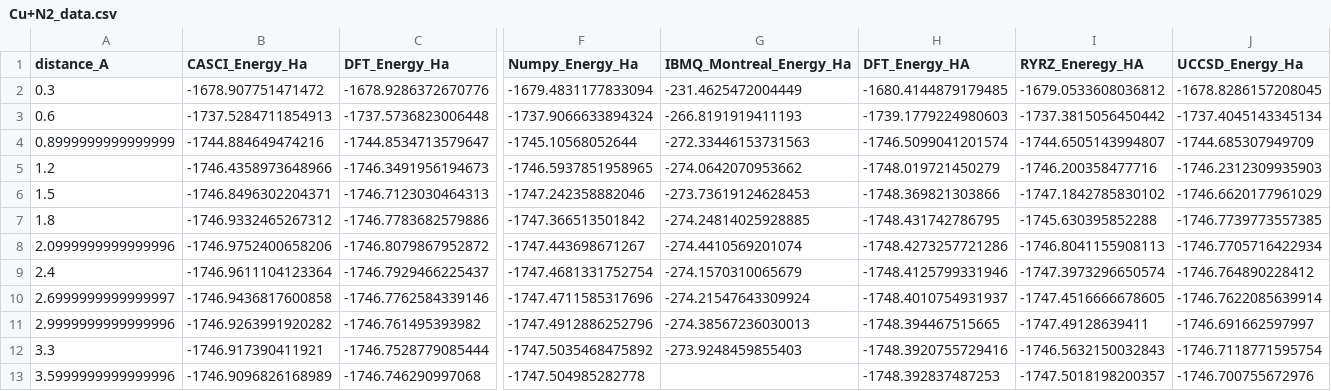
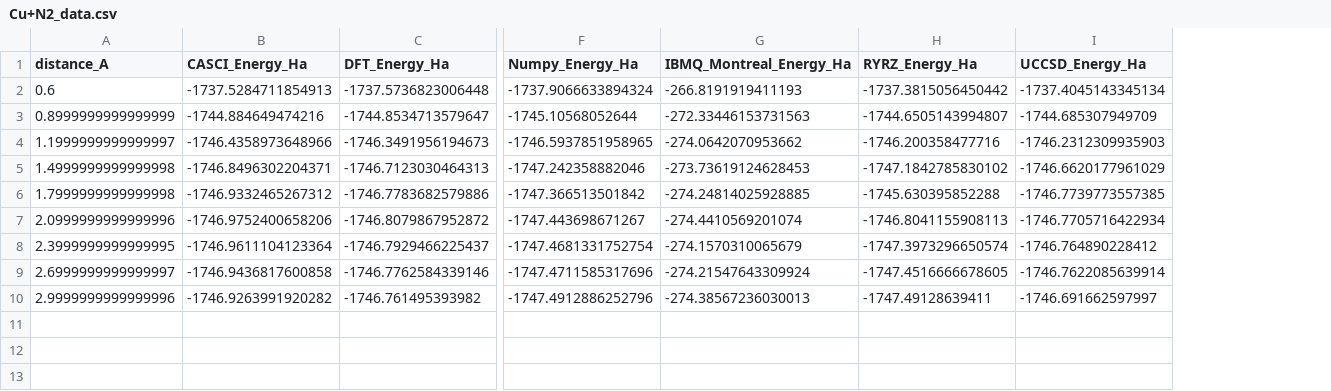
Before and after one commit to MarcoBarroca/q4c-team, a CSV file: Cu+N2/Cu+N2_data.csv, drawn as a sheet; only a part is shown, gaps mark what is left out; removed rows and columns are numbered as before the commit, all else as after; rows hold the shown columns only; the diff names each change by its address in the sheet, - before the commit and + after, or states it on an @@ line.

```diff
--- a/Cu+N2/Cu+N2_data.csv
+++ b/Cu+N2/Cu+N2_data.csv
-column H (DFT_Energy_HA), rows 3-11: -1739.1779224980603 | -1746.5099041201574 | -1748.019721450279 | -1748.369821303866 | -1748.431742786795 | -1748.4273257721286 | -1748.4125799331946 | -1748.4010754931937 | -1748.394467515665
-H1: RYRZ_Eneregy_HA
+H1: RYRZ_Energy_Ha
-row 2: 0.3 | -1678.907751471472 | -1678.9286372670776 | -1679.4831177833094 | -231.4625472004449 | -1680.4144879179485 | -1679.0533608036812 | -1678.8286157208045
-A4 (distance_A): 1.2
+A4 (distance_A): 1.1999999999999997
-A5 (distance_A): 1.5
+A5 (distance_A): 1.4999999999999998
-A6 (distance_A): 1.8
+A6 (distance_A): 1.7999999999999998
-A8 (distance_A): 2.4
+A8 (distance_A): 2.3999999999999995
-row 12: 3.3 | -1746.917390411921 | -1746.7528779085444 | -1747.5035468475892 | -273.9248459855403 | -1748.3920755729416 | -1746.5632150032843 | -1746.7118771595754
-row 13: 3.5999999999999996 | -1746.9096826168989 | -1746.746290997068 | -1747.504985282778 |  | -1748.392837487253 | -1747.5018198200357 | -1746.700755672976
```
Also changed, not shown: Cu+CO2/Cu+Co2_data.csv, Cu+H2O/Cu+H2O_data.csv, 8 other files.
